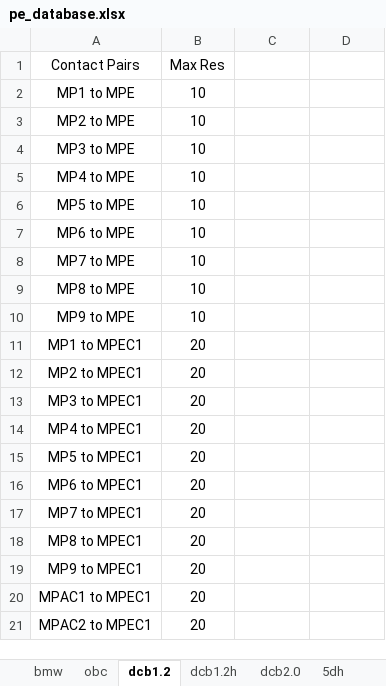
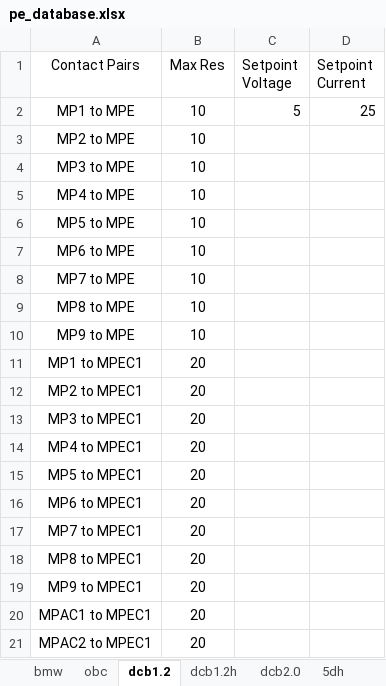
Before and after one commit to TOPTUBBY/CSharpe-PE, an Excel workbook: PE/pe_database.xlsx, sheet dcb1.2, drawn as a sheet; values as stored, in another font and other column widths than the file's, no borders; the diff names each change by its address in the sheet, - before the commit and + after, or states it on an @@ line.

```diff
--- a/PE/pe_database.xlsx (sheet dcb1.2)
+++ b/PE/pe_database.xlsx (sheet dcb1.2)
-C1: (empty)
+C1: Setpoint Voltage
-D1: (empty)
+D1: Setpoint Current
-C2 (Setpoint Voltage): (empty)
+C2 (Setpoint Voltage): 5
-D2 (Setpoint Current): (empty)
+D2 (Setpoint Current): 25
```
Also changed, not shown: sheet dcb2.0, sheet bmw, sheet obc, sheet dcb1.2h, sheet 5dh, sheet nissan, 1 more sheet, 2 other files.
